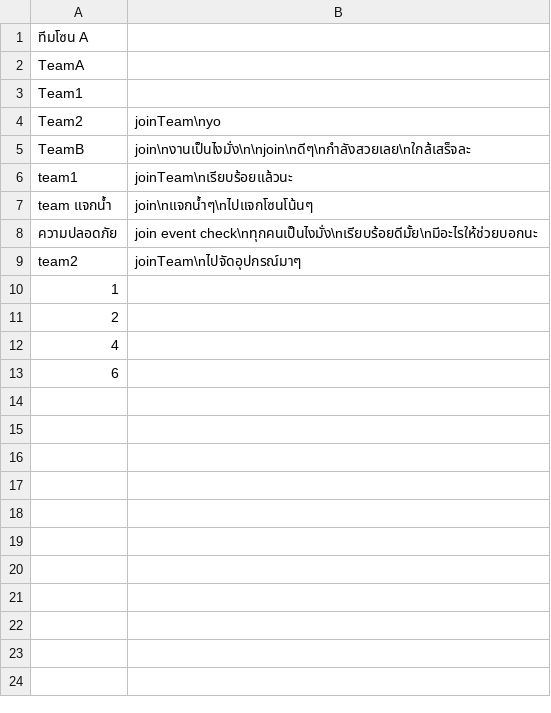
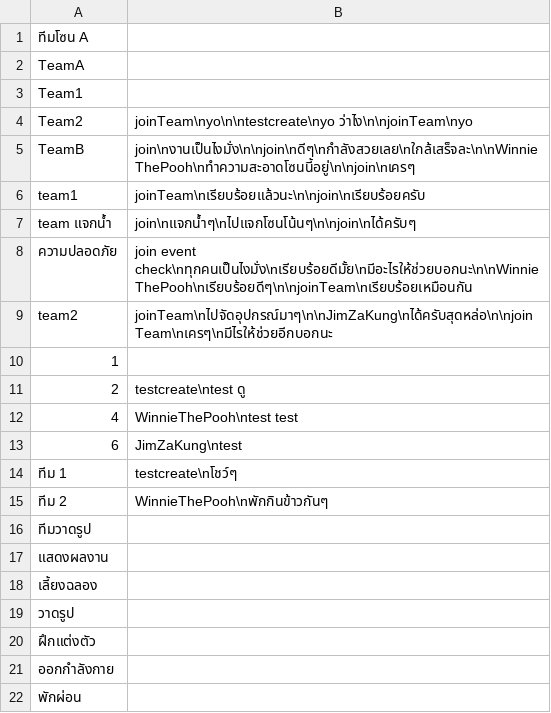
Before and after one commit to UADG/Java-Project, a CSV file: data/team-comment.csv, drawn as a sheet.

```diff
--- a/data/team-comment.csv
+++ b/data/team-comment.csv
@@ -3,11 +3,20 @@ TeamA,
 Team1,
-Team2,joinTeam\nyo
-TeamB,join\nงานเป็นไงมั่ง\n\njoin\nดีๆ\nกำลังสวยเลย\nใกล้เสร็จละ
-team1,joinTeam\nเรียบร้อยแล้วนะ
-team แจกน้ำ,join\nแจกน้ำๆ\nไปแจกโซนโน้นๆ
-ความปลอดภัย,join event check\nทุกคนเป็นไงมั่ง\nเรียบร้อยดีมั้ย\nมีอะไรให้ช่วยบอกนะ
-team2,joinTeam\nไปจัดอุปกรณ์มาๆ
+Team2,joinTeam\nyo\n\ntestcreate\nyo ว่าไง\n\njoinTeam\nyo
+TeamB,join\nงานเป็นไงมั่ง\n\njoin\nดีๆ\nกำลังสวยเลย\nใกล้เสร็จละ\n\nWinnieThePooh\nทำความสะอาดโซนนี้อยู่\n\njoin\nเครๆ
+team1,joinTeam\nเรียบร้อยแล้วนะ\n\njoin\nเรียบร้อยครับ
+team แจกน้ำ,join\nแจกน้ำๆ\nไปแจกโซนโน้นๆ\n\njoin\nได้ครับๆ
+ความปลอดภัย,join event check\nทุกคนเป็นไงมั่ง\nเรียบร้อยดีมั้ย\nมีอะไรให้ช่วยบอกนะ\n\nWinnieThePooh\nเรียบร้อยดีๆ\n\njoinTeam\nเรียบร้อยเหมือนกัน
+team2,joinTeam\nไปจัดอุปกรณ์มาๆ\n\nJimZaKung\nได้ครับสุดหล่อ\n\njoinTeam\nเครๆ\nมีไรให้ช่วยอีกบอกนะ
 1,
-2,
-4,
-6,
+2,testcreate\ntest ดู
+4,WinnieThePooh\ntest test
+6,JimZaKung\ntest
+ทีม 1,testcreate\nโชว์ๆ
+ทีม 2,WinnieThePooh\nพักกินข้าวกันๆ
+ทีมวาดรูป,
+แสดงผลงาน,
+เลี้ยงฉลอง,
+วาดรูป,
+ฝึกแต่งตัว,
+ออกกำลังกาย,
+พักผ่อน,
```
Also changed, not shown: data/activity-list.csv, data/event-list.csv, 5 other files.
